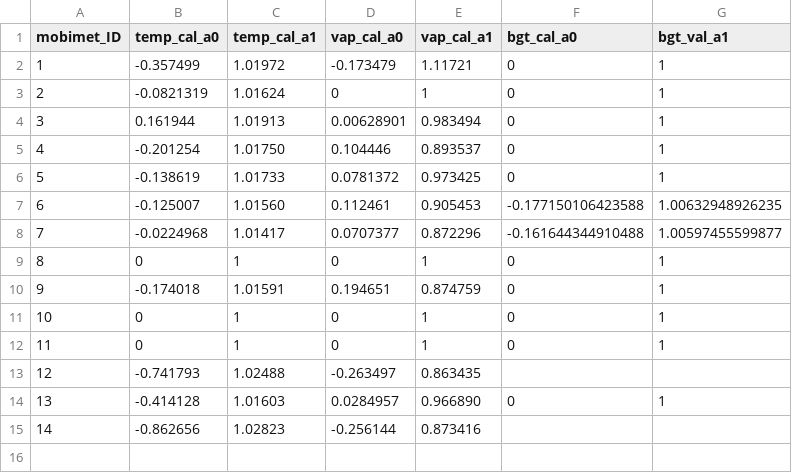
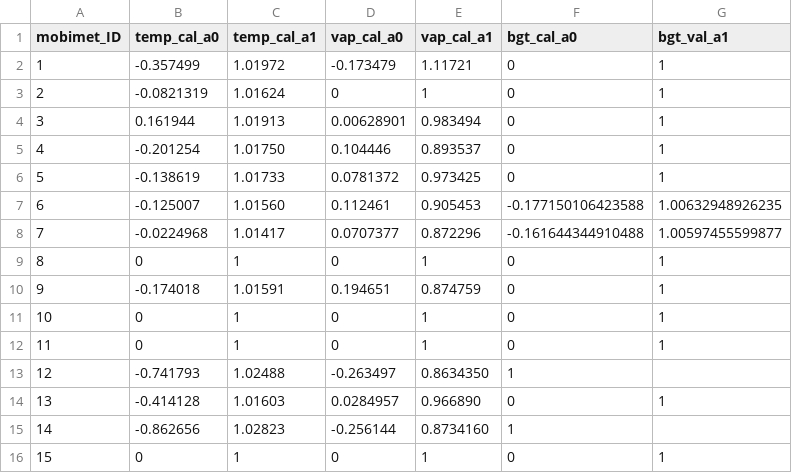
Before and after one commit to markus1203/MoBiMet_update, a CSV file: calibration_coefficients.csv, drawn as a sheet.

Commit message:
Update calibration_coefficients.csv

```diff
--- a/calibration_coefficients.csv
+++ b/calibration_coefficients.csv
@@ -12,4 +12,5 @@ mobimet_ID, temp_cal_a0, temp_cal_a1, vap_cal_a0, vap_cal_a1, bgt_cal_a0, bgt_va
 11,0,1,0,1,0,1
-12,-0.741793,1.02488,-0.263497,0.863435
+12,-0.741793,1.02488,-0.263497,0.8634350,1
 13,-0.414128,1.01603,0.0284957,0.966890,0,1
-14,-0.862656,1.02823,-0.256144,0.873416
+14,-0.862656,1.02823,-0.256144,0.8734160,1
+15,0,1,0,1,0,1
```
